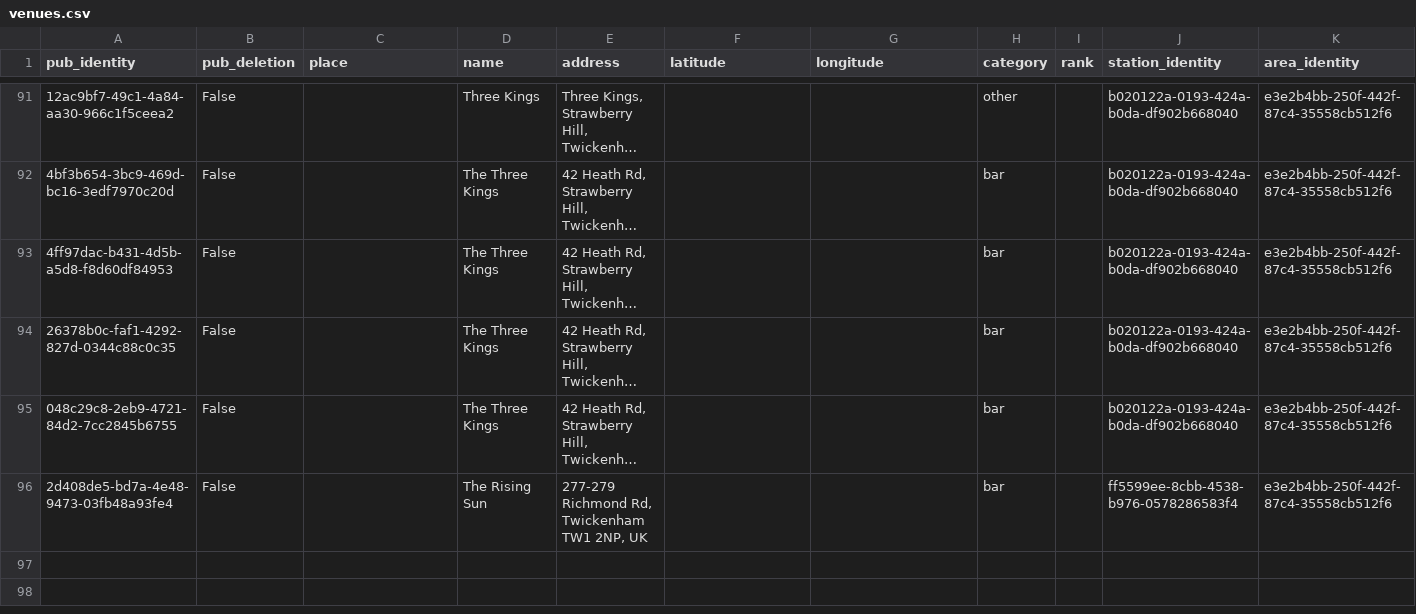
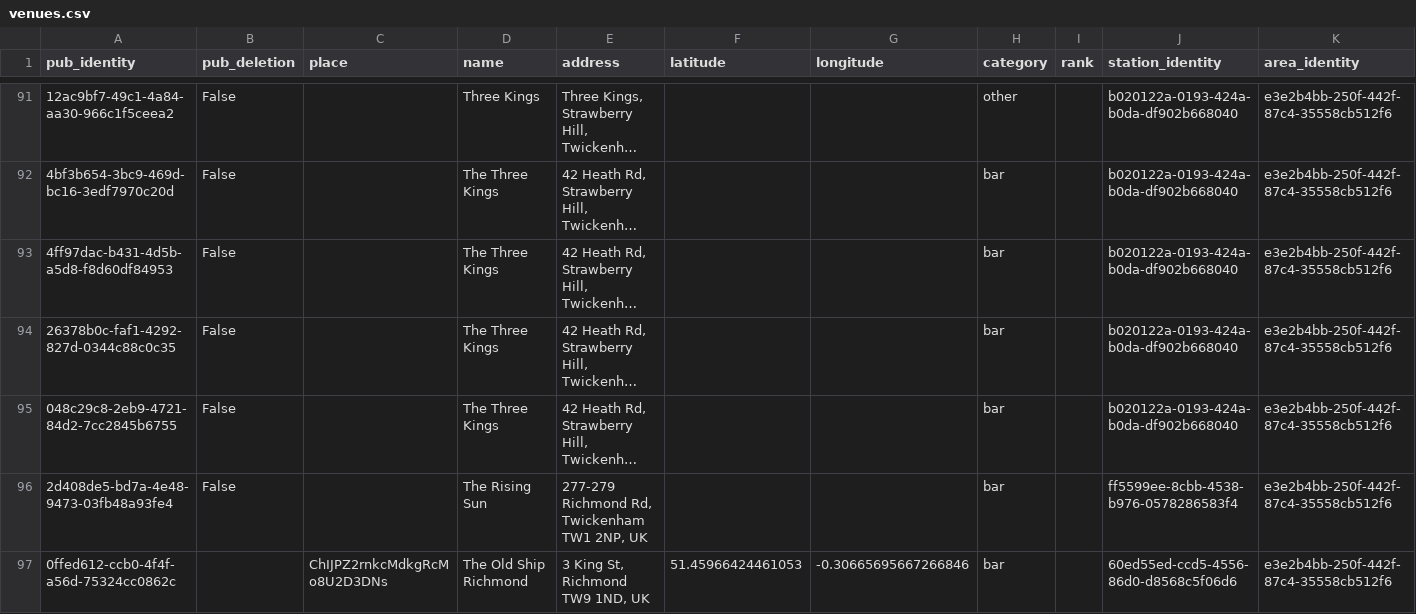
Before and after one commit to cartsmate/thepubcrawls, a CSV file: files/venues.csv, drawn as a sheet; only a part is shown, gaps mark what is left out; long unchanged cells end in …; the diff names each change by its address in the sheet, - before the commit and + after, or states it on an @@ line.

Commit message:
photos with areas

```diff
--- a/files/venues.csv
+++ b/files/venues.csv
+row 97: 0ffed612-ccb0-4f4f-a56d-75324cc0862c |  | ChIJPZ2rnkcMdkgRcMo8U2D3DNs | The Old Ship Richmond | 3 King St, Richmond TW9 1ND, UK | 51.45966424461053 | -0.30665695667266846 | bar |  | 60ed55ed-ccd5-4556-86d0-d8568c5f06d6 | e3e2b4bb-250f-442f-87c4-35558cb512f6
```
Also changed, not shown: files/scores.csv, 6 other files.
